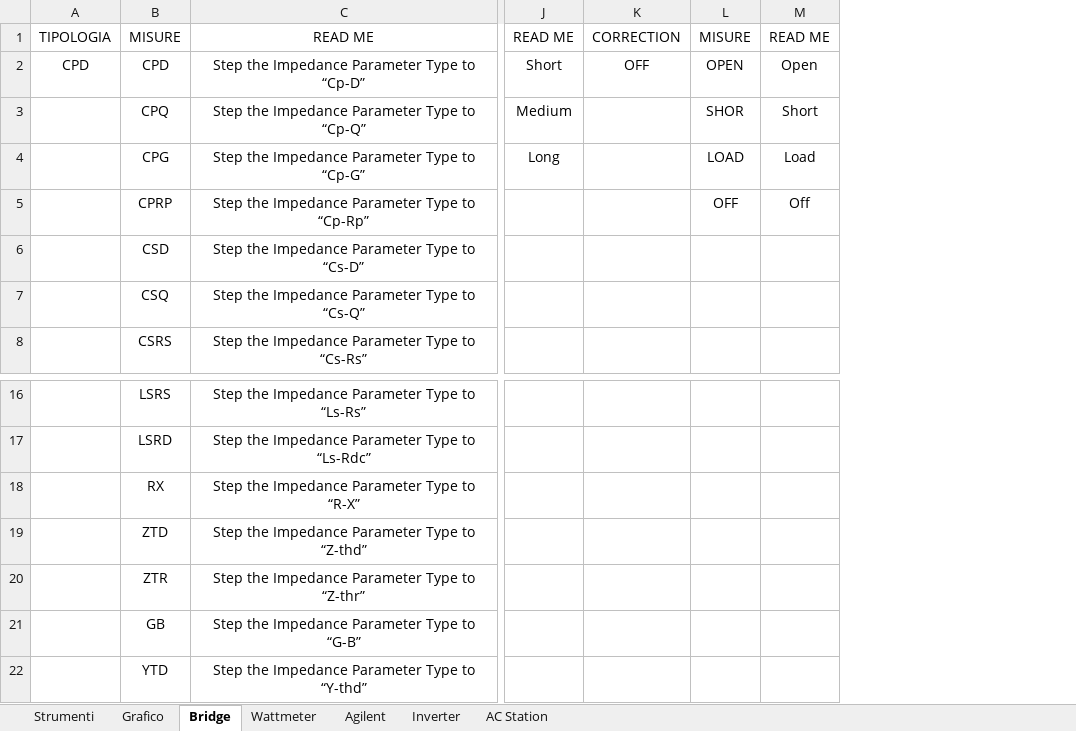
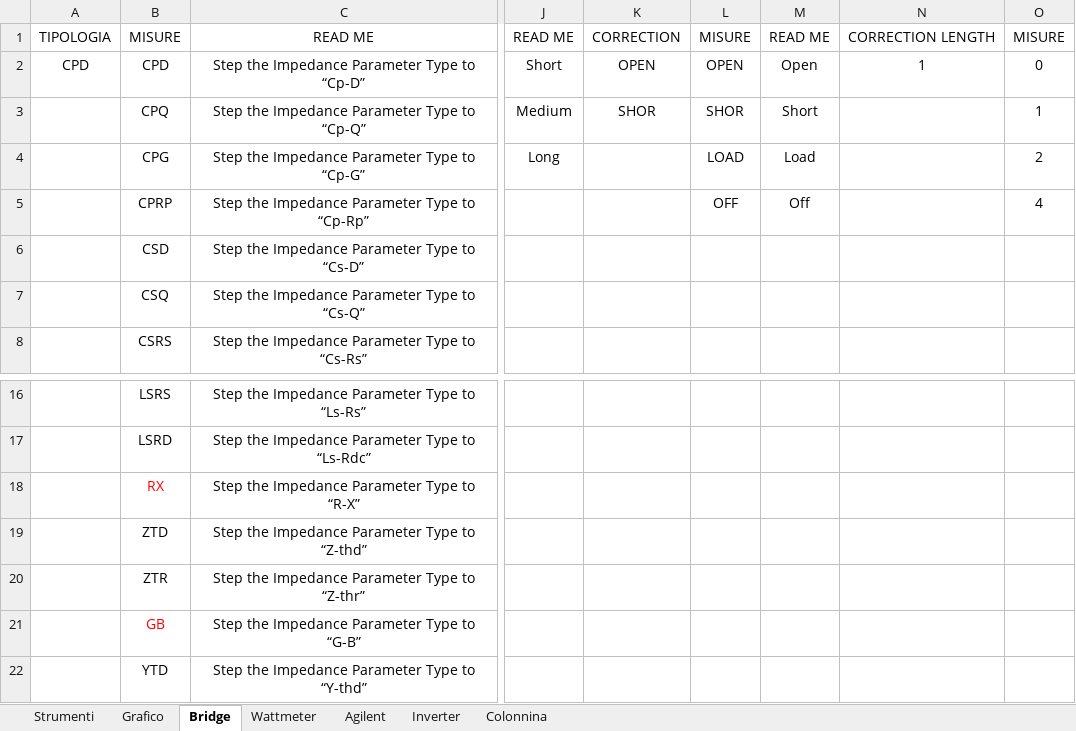
Before and after one commit to LorenzoAita/AITA---Alternative-Interactive-Testing-Analyzer, an Excel workbook: Config/Config.xlsx, sheet Bridge, drawn as a sheet; only a part is shown, gaps mark what is left out; values as stored, in another font and other column widths than the file's, no borders; the diff names each change by its address in the sheet, - before the commit and + after, or states it on an @@ line.

Commit message:
aggiornamento bridge

```diff
--- a/Config/Config.xlsx (sheet Bridge)
+++ b/Config/Config.xlsx (sheet Bridge)
-sheet tab: AC Station
+sheet tab: Colonnina
+column N, rows 1-2: CORRECTION LENGTH | 1
+column O, rows 1-5: MISURE | 0 | 1 | 2 | 4
-K2: OFF
+K2: OPEN
-K3: (empty)
+K3: SHOR
-B18 text colour: black
+B18 text colour: #FF0000
-B21 text colour: black
+B21 text colour: #FF0000
```
Also changed, not shown: 3 other files.
